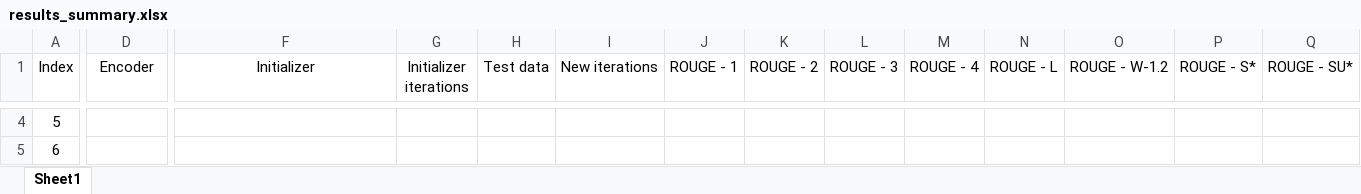
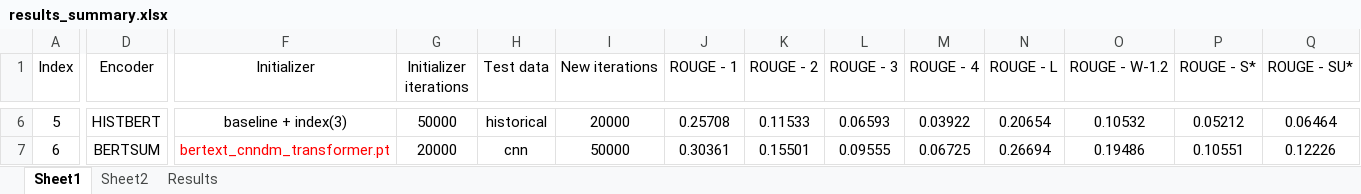
Before and after one commit to keerthilogesh/PreSumm, an Excel workbook: results/results_summary.xlsx, sheet Sheet1, drawn as a sheet; only a part is shown, gaps mark what is left out; values as stored, in another font and other column widths than the file's, no borders; table styles not drawn; addresses are those after the commit; the diff covers the shown part only; the diff names each change by its address in the sheet, - before the commit and + after, or states it on an @@ line.

```diff
--- a/results/results_summary.xlsx (sheet Sheet1)
+++ b/results/results_summary.xlsx (sheet Sheet1)
+sheet tab: Sheet2
+sheet tab: Results
-D6 (Encoder): (empty)
+D6 (Encoder): HISTBERT
-F6 (Initializer): (empty)
+F6 (Initializer): baseline + index(3)
-G6 (Initializer iterations): (empty)
+G6 (Initializer iterations): 50000
-H6 (Test data): (empty)
+H6 (Test data): historical
-I6 (New iterations): (empty)
+I6 (New iterations): 20000
-J6 (ROUGE - 1): (empty)
+J6 (ROUGE - 1): 0.25708
-K6 (ROUGE - 2): (empty)
+K6 (ROUGE - 2): 0.11533
-L6 (ROUGE - 3): (empty)
+L6 (ROUGE - 3): 0.06593
-M6 (ROUGE - 4): (empty)
+M6 (ROUGE - 4): 0.03922
-N6 (ROUGE - L): (empty)
+N6 (ROUGE - L): 0.20654
-O6 (ROUGE - W-1.2): (empty)
+O6 (ROUGE - W-1.2): 0.10532
-P6 (ROUGE - S*): (empty)
+P6 (ROUGE - S*): 0.05212
-Q6 (ROUGE - SU*): (empty)
+Q6 (ROUGE - SU*): 0.06464
-D7 (Encoder): (empty)
+D7 (Encoder): BERTSUM
-F7 (Initializer): (empty)
+F7 (Initializer): bertext_cnndm_transformer.pt
-G7 (Initializer iterations): (empty)
+G7 (Initializer iterations): 20000
-H7 (Test data): (empty)
+H7 (Test data): cnn
-I7 (New iterations): (empty)
+I7 (New iterations): 50000
-J7 (ROUGE - 1): (empty)
+J7 (ROUGE - 1): 0.30361
-K7 (ROUGE - 2): (empty)
+K7 (ROUGE - 2): 0.15501
-L7 (ROUGE - 3): (empty)
+L7 (ROUGE - 3): 0.09555
-M7 (ROUGE - 4): (empty)
+M7 (ROUGE - 4): 0.06725
-N7 (ROUGE - L): (empty)
+N7 (ROUGE - L): 0.26694
-O7 (ROUGE - W-1.2): (empty)
+O7 (ROUGE - W-1.2): 0.19486
-P7 (ROUGE - S*): (empty)
+P7 (ROUGE - S*): 0.10551
-Q7 (ROUGE - SU*): (empty)
+Q7 (ROUGE - SU*): 0.12226
```
Also changed, not shown: 2 added rows, 61 edited cells and cell formats elsewhere in this sheet, 7 other files.
